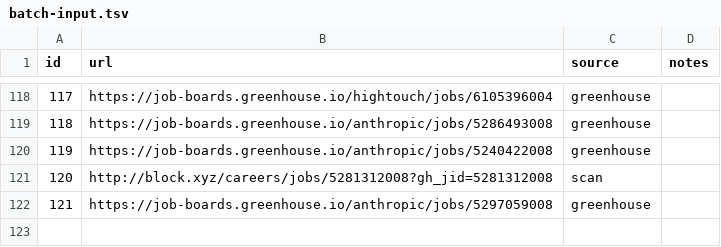
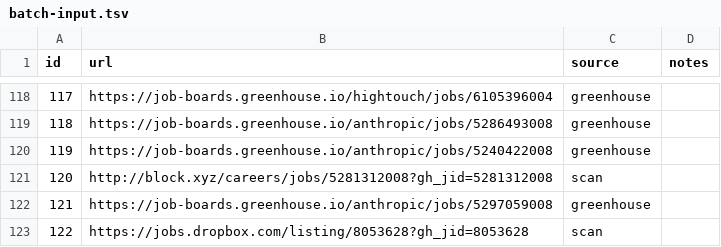
Before and after one commit to snigdhagaddam94/WorldOfAI, a TSV file: CareerOps/batch/batch-input.tsv, drawn as a sheet; only a part is shown, gaps mark what is left out; the diff names each change by its address in the sheet, - before the commit and + after, or states it on an @@ line.

```diff
--- a/CareerOps/batch/batch-input.tsv
+++ b/CareerOps/batch/batch-input.tsv
+row 123: 122 | https://jobs.dropbox.com/listing/8053628?gh_jid=8053628 | scan
```
Also changed, not shown: CareerOps/batch/batch-state.tsv, CareerOps/data/scan-history.tsv, 1 other file.
